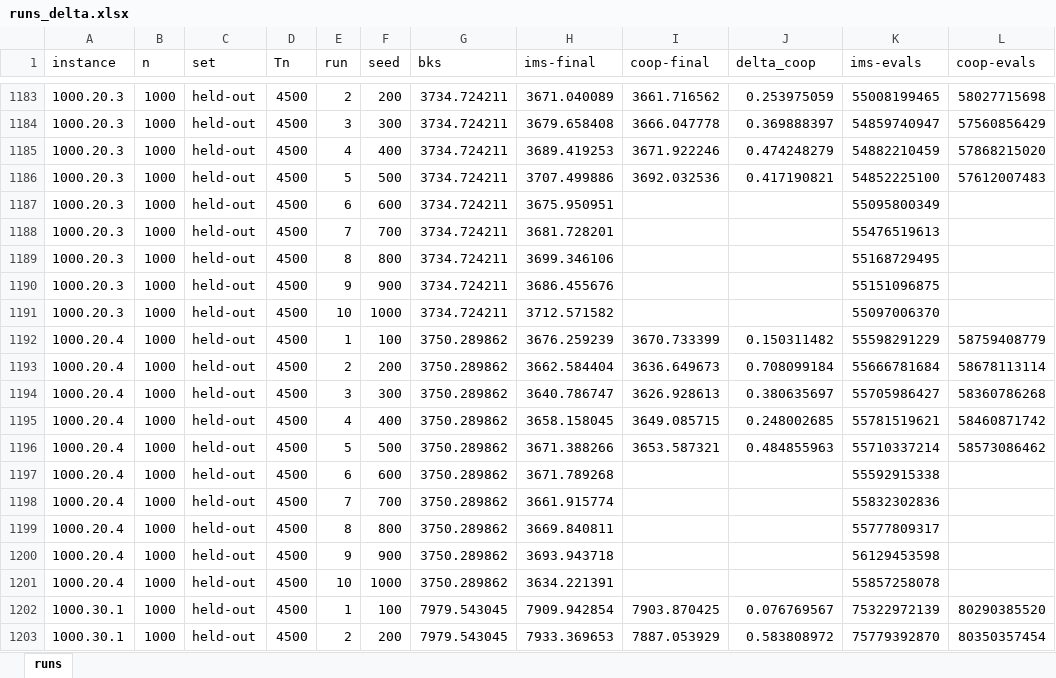
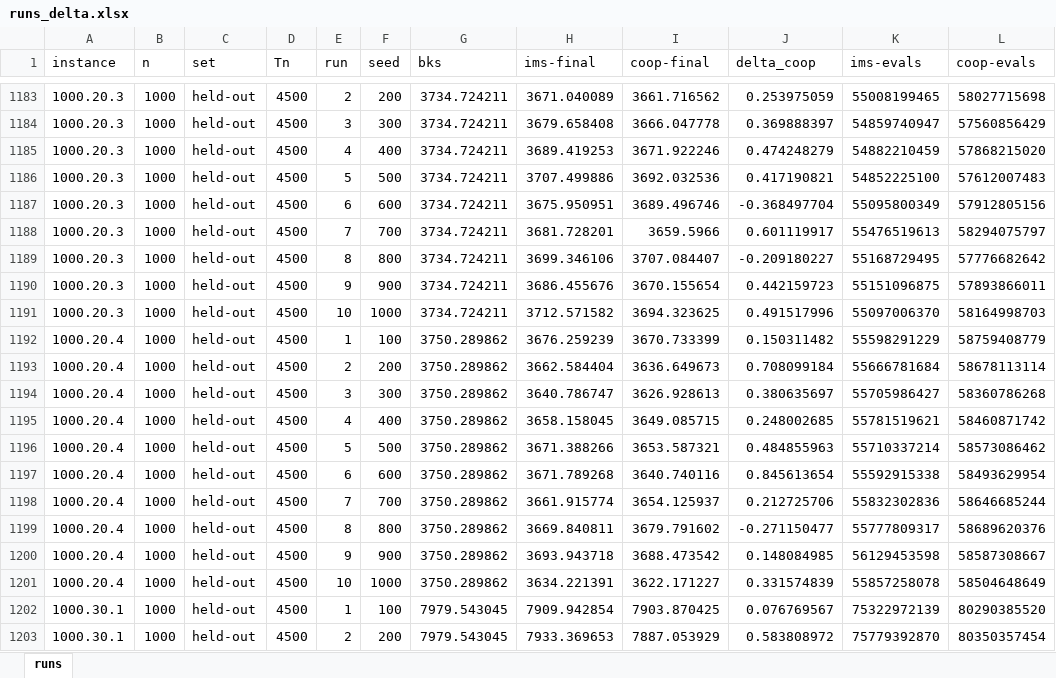
Before and after one commit to Tran-Ngoc-Bao/Parallel_MMVRPD-MTV_with_Master-Slave, an Excel workbook: master-slave/outputs/exp1-full/runs_delta.xlsx, sheet runs, drawn as a sheet; only a part is shown, gaps mark what is left out; values as stored, in another font and other column widths than the file's, no borders; the diff covers the shown part only; the diff names each change by its address in the sheet, - before the commit and + after, or states it on an @@ line.

```diff
--- a/master-slave/outputs/exp1-full/runs_delta.xlsx (sheet runs)
+++ b/master-slave/outputs/exp1-full/runs_delta.xlsx (sheet runs)
-I1187 (coop-final): (empty)
+I1187 (coop-final): 3689.496746
-J1187 (delta_coop): (empty)
+J1187 (delta_coop): -0.368497704
-L1187 (coop-evals): (empty)
+L1187 (coop-evals): 57912805156
-I1188 (coop-final): (empty)
+I1188 (coop-final): 3659.5966
-J1188 (delta_coop): (empty)
+J1188 (delta_coop): 0.601119917
-L1188 (coop-evals): (empty)
+L1188 (coop-evals): 58294075797
-I1189 (coop-final): (empty)
+I1189 (coop-final): 3707.084407
-J1189 (delta_coop): (empty)
+J1189 (delta_coop): -0.209180227
-L1189 (coop-evals): (empty)
+L1189 (coop-evals): 57776682642
-I1190 (coop-final): (empty)
+I1190 (coop-final): 3670.155654
-J1190 (delta_coop): (empty)
+J1190 (delta_coop): 0.442159723
-L1190 (coop-evals): (empty)
+L1190 (coop-evals): 57893866011
-I1191 (coop-final): (empty)
+I1191 (coop-final): 3694.323625
-J1191 (delta_coop): (empty)
+J1191 (delta_coop): 0.491517996
-L1191 (coop-evals): (empty)
+L1191 (coop-evals): 58164998703
-I1197 (coop-final): (empty)
+I1197 (coop-final): 3640.740116
-J1197 (delta_coop): (empty)
+J1197 (delta_coop): 0.845613654
-L1197 (coop-evals): (empty)
+L1197 (coop-evals): 58493629954
-I1198 (coop-final): (empty)
+I1198 (coop-final): 3654.125937
-J1198 (delta_coop): (empty)
+J1198 (delta_coop): 0.212725706
-L1198 (coop-evals): (empty)
+L1198 (coop-evals): 58646685244
-I1199 (coop-final): (empty)
+I1199 (coop-final): 3679.791602
-J1199 (delta_coop): (empty)
+J1199 (delta_coop): -0.271150477
-L1199 (coop-evals): (empty)
+L1199 (coop-evals): 58689620376
-I1200 (coop-final): (empty)
+I1200 (coop-final): 3688.473542
-J1200 (delta_coop): (empty)
+J1200 (delta_coop): 0.148084985
-L1200 (coop-evals): (empty)
+L1200 (coop-evals): 58587308667
-I1201 (coop-final): (empty)
+I1201 (coop-final): 3622.171227
-J1201 (delta_coop): (empty)
+J1201 (delta_coop): 0.331574839
-L1201 (coop-evals): (empty)
+L1201 (coop-evals): 58504648649
```
Also changed, not shown: 87 edited cells elsewhere in this sheet, master-slave/outputs/exp1-full/runs.xlsx, 48 other files.
